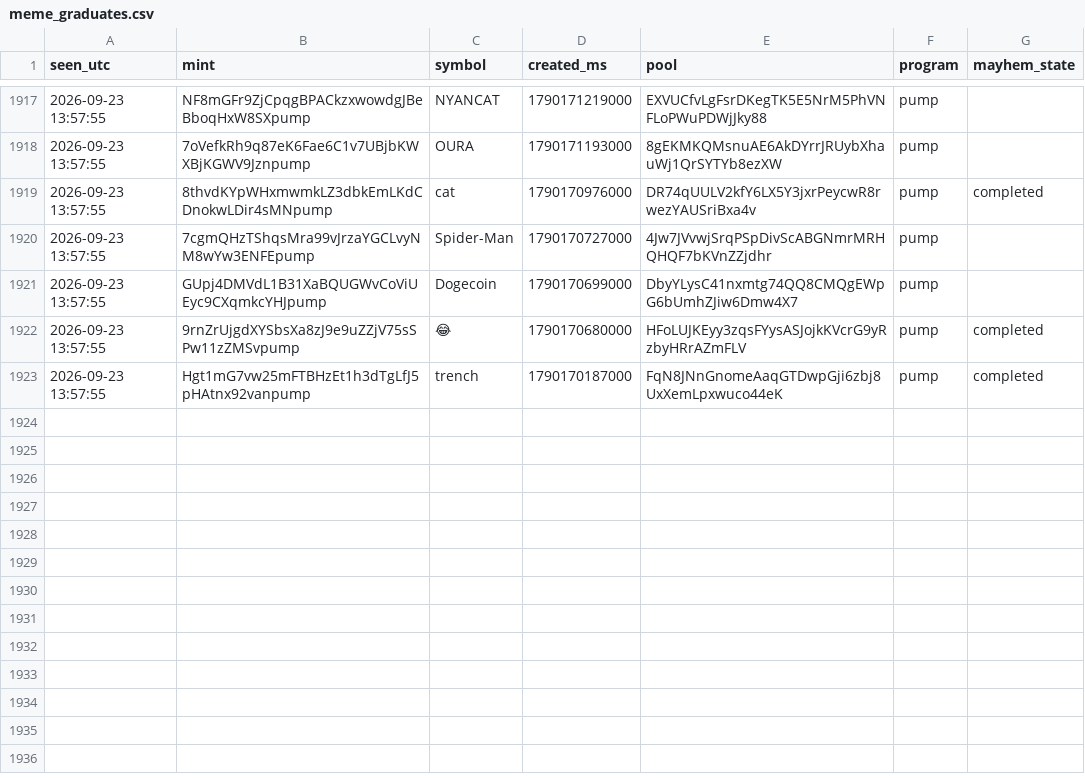
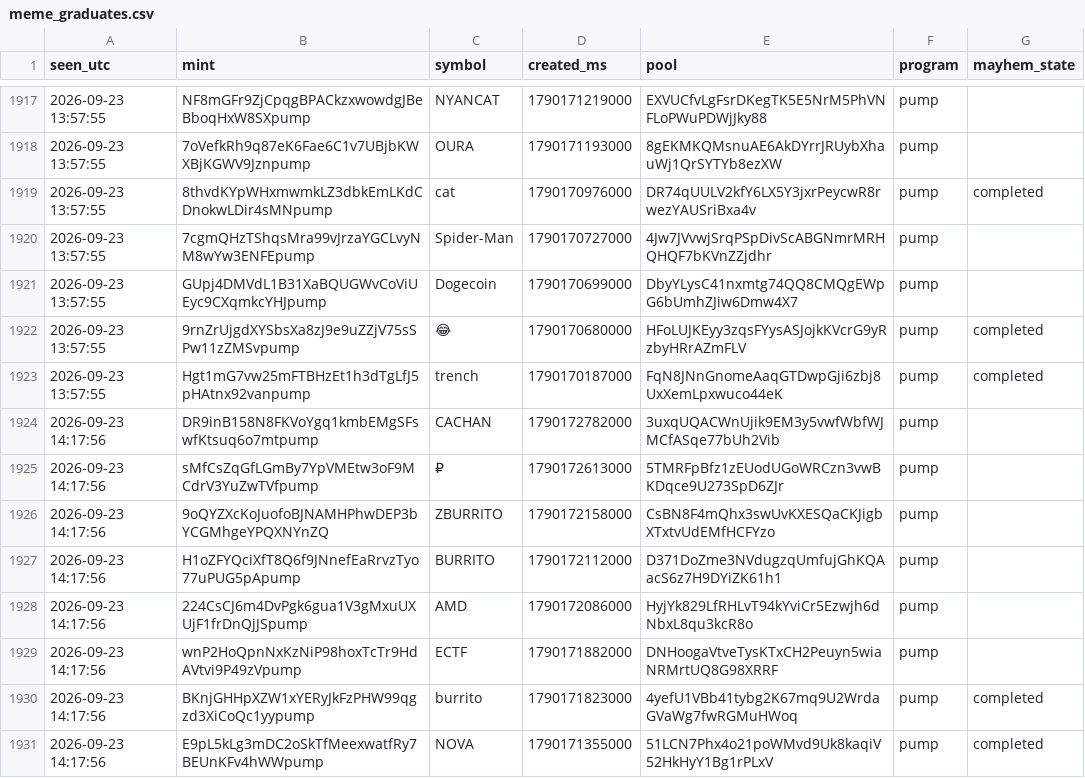
Before and after one commit to farazcheemaDev/forexbot, a CSV file: logs/meme_graduates.csv, drawn as a sheet; only a part is shown, gaps mark what is left out; the diff names each change by its address in the sheet, - before the commit and + after, or states it on an @@ line.

```diff
--- a/logs/meme_graduates.csv
+++ b/logs/meme_graduates.csv
+row 1924: 2026-09-23 14:17:56 | DR9inB158N8FKVoYgq1kmbEMgSFswfKtsuq6o7mtpump | CACHAN | 1790172782000 | 3uxqUQACWnUjik9EM3y5vwfWbfWJMCfASqe77bUh2Vib | pump
+row 1925: 2026-09-23 14:17:56 | sMfCsZqGfLGmBy7YpVMEtw3oF9MCdrV3YuZwTVfpump | ₽ | 1790172613000 | 5TMRFpBfz1zEUodUGoWRCzn3vwBKDqce9U273SpD6ZJr | pump
+row 1926: 2026-09-23 14:17:56 | 9oQYZXcKoJuofoBJNAMHPhwDEP3bYCGMhgeYPQXNYnZQ | ZBURRITO | 1790172158000 | CsBN8F4mQhx3swUvKXESQaCKJigbXTxtvUdEMfHCFYzo | pump
+row 1927: 2026-09-23 14:17:56 | H1oZFYQciXfT8Q6f9JNnefEaRrvzTyo77uPUG5pApump | BURRITO | 1790172112000 | D371DoZme3NVdugzqUmfujGhKQAacS6z7H9DYiZK61h1 | pump
+row 1928: 2026-09-23 14:17:56 | 224CsCJ6m4DvPgk6gua1V3gMxuUXUjF1frDnQjJSpump | AMD | 1790172086000 | HyjYk829LfRHLvT94kYviCr5Ezwjh6dNbxL8qu3kcR8o | pump
+row 1929: 2026-09-23 14:17:56 | wnP2HoQpnNxKzNiP98hoxTcTr9HdAVtvi9P49zVpump | ECTF | 1790171882000 | DNHoogaVtveTysKTxCH2Peuyn5wiaNRMrtUQ8G98XRRF | pump
+row 1930: 2026-09-23 14:17:56 | BKnjGHHpXZW1xYERyJkFzPHW99qgzd3XiCoQc1yypump | burrito | 1790171823000 | 4yefU1VBb41tybg2K67mq9U2WrdaGVaWg7fwRGMuHWoq | pump | completed
+row 1931: 2026-09-23 14:17:56 | E9pL5kLg3mDC2oSkTfMeexwatfRy7BEUnKFv4hWWpump | NOVA | 1790171355000 | 51LCN7Phx4o21poWMvd9Uk8kaqiV52HkHyY1Bg1rPLxV | pump | completed
```
Also changed, not shown: 2 other files.
